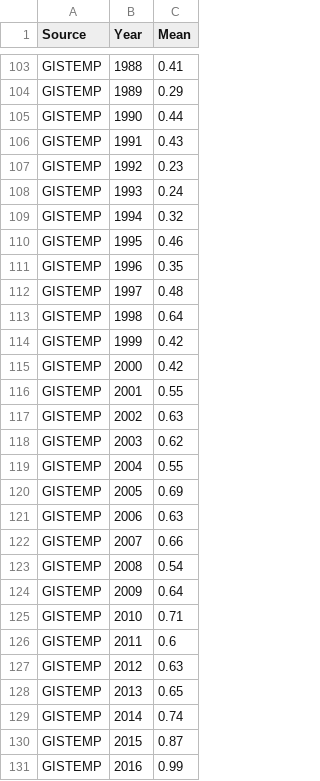
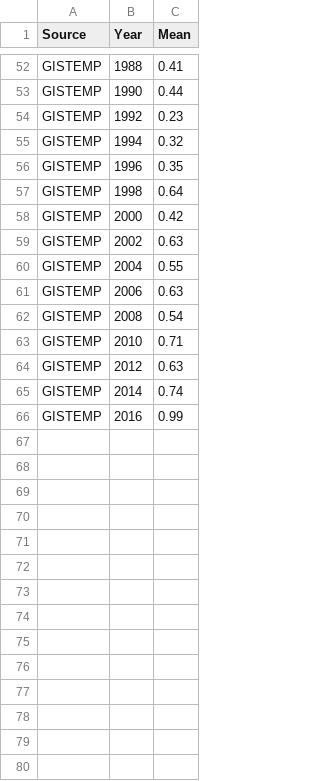
Before and after one commit to ashleywang1/cms631-final-project, a CSV file: js/lineGraph/temps.csv, drawn as a sheet; only a part is shown, gaps mark what is left out; the diff covers the shown part only; the diff names each change by its address in the sheet, - before the commit and + after, or states it on an @@ line.

Commit message:
pushing sparse graph of every other year

```diff
--- a/js/lineGraph/temps.csv
+++ b/js/lineGraph/temps.csv
-row 104: GISTEMP | 1989 | 0.29
-row 106: GISTEMP | 1991 | 0.43
-row 108: GISTEMP | 1993 | 0.24
-row 110: GISTEMP | 1995 | 0.46
-row 112: GISTEMP | 1997 | 0.48
-row 114: GISTEMP | 1999 | 0.42
-row 116: GISTEMP | 2001 | 0.55
-row 118: GISTEMP | 2003 | 0.62
-row 120: GISTEMP | 2005 | 0.69
-row 122: GISTEMP | 2007 | 0.66
-row 124: GISTEMP | 2009 | 0.64
-row 126: GISTEMP | 2011 | 0.6
-row 128: GISTEMP | 2013 | 0.65
-row 130: GISTEMP | 2015 | 0.87
```
Also changed, not shown: 51 removed rows elsewhere in this file, 1 other file.
